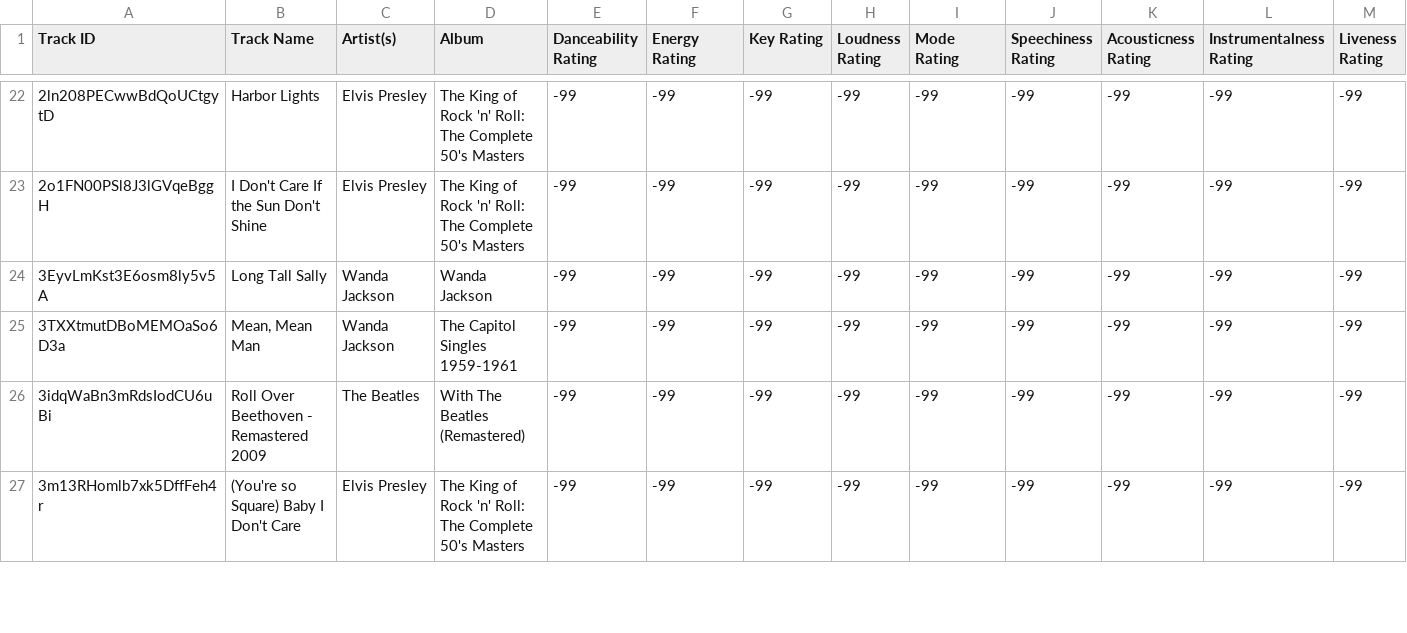
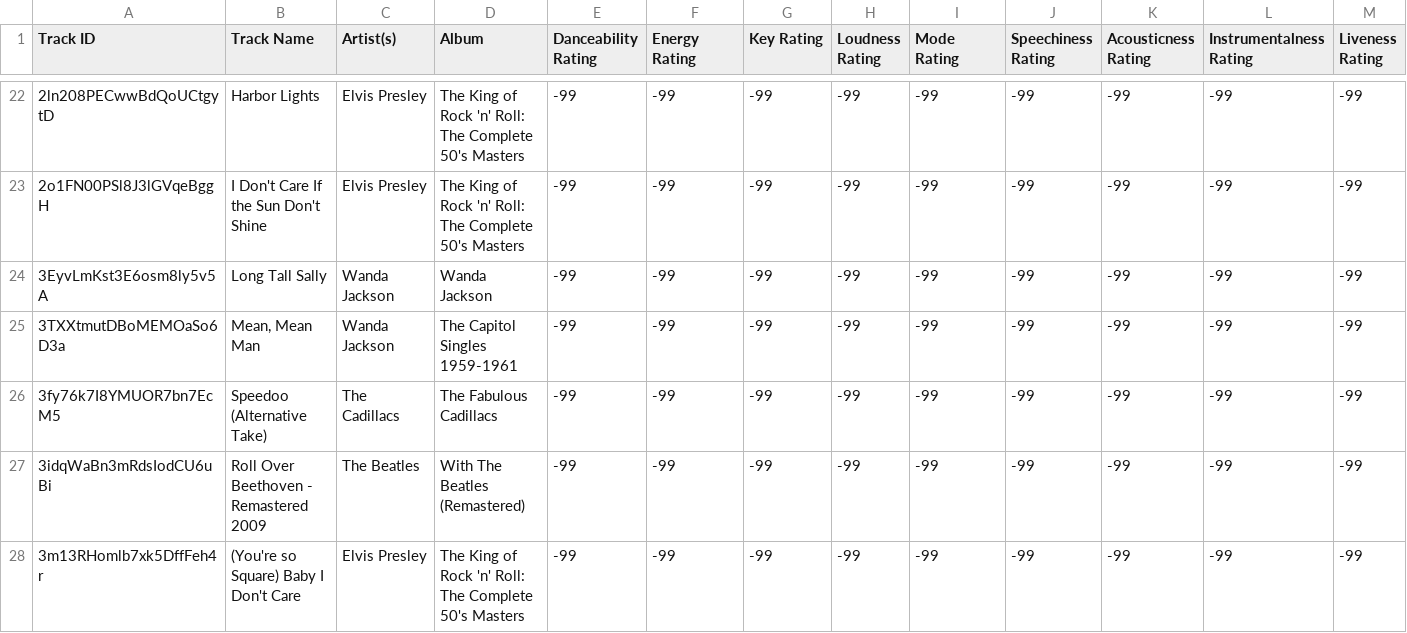
Before and after one commit to seamusmcn/seamusmcn.github.io, a CSV file: S_playlists/Rumblin Tumblin Rollllllin ROCK!.csv, drawn as a sheet; only a part is shown, gaps mark what is left out; rows hold the shown columns only; the diff names each change by its address in the sheet, - before the commit and + after, or states it on an @@ line.

```diff
--- a/S_playlists/Rumblin Tumblin Rollllllin ROCK!.csv
+++ b/S_playlists/Rumblin Tumblin Rollllllin ROCK!.csv
+row 26: 3fy76k7I8YMUOR7bn7EcM5 | Speedoo (Alternative Take) | The Cadillacs | The Fabulous Cadillacs | -99 | -99 | -99 | -99 | -99 | -99 | -99 | -99 | -99
```
Also changed, not shown: S_playlists/Bop.csv.
